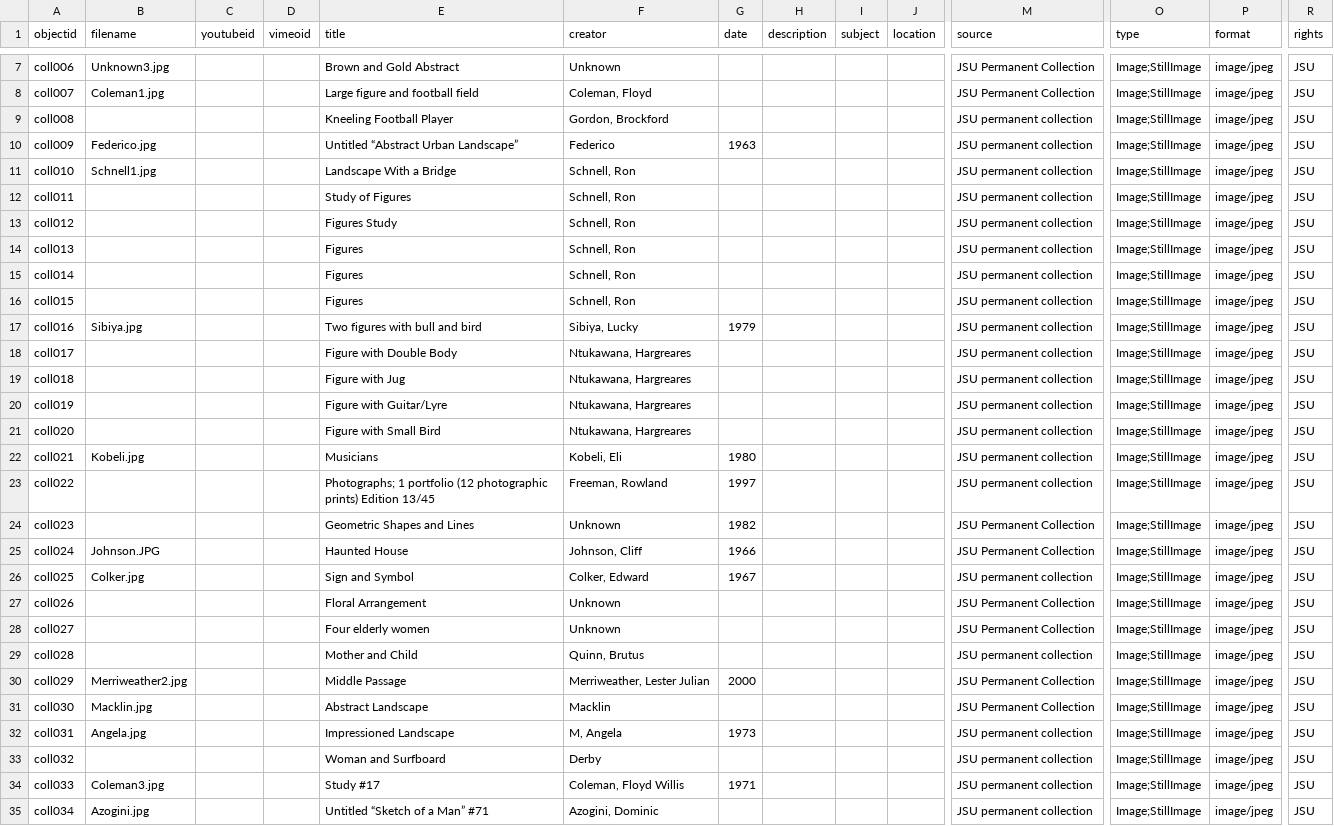
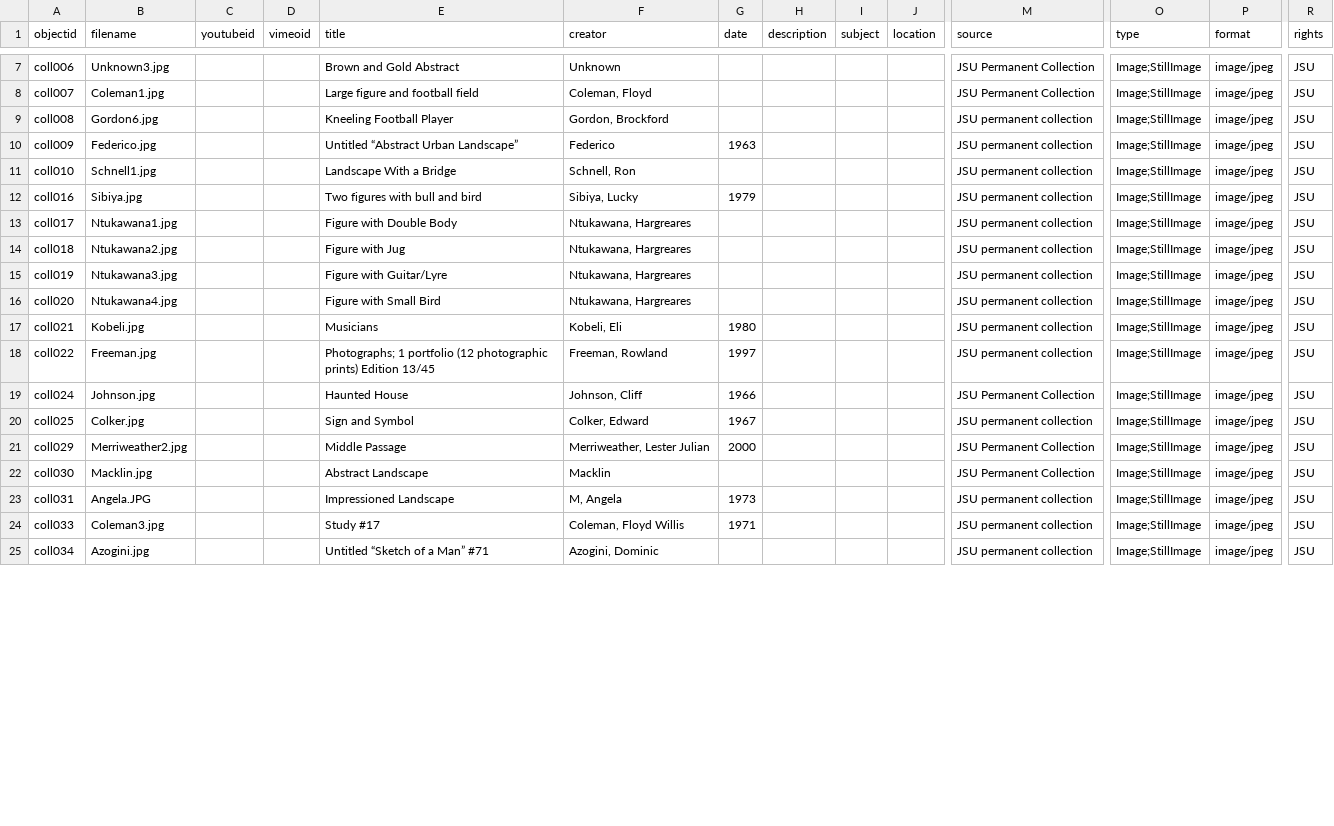
Before and after one commit to BMyburgh/jsuart, a CSV file: _data/jsu_metadata.csv, drawn as a sheet; only a part is shown, gaps mark what is left out; removed rows and columns are numbered as before the commit, all else as after; rows hold the shown columns only; the diff covers the shown part only; the diff names each change by its address in the sheet, - before the commit and + after, or states it on an @@ line.

Commit message:
Add files via upload

```diff
--- a/_data/jsu_metadata.csv
+++ b/_data/jsu_metadata.csv
-B9 (filename): (empty)
+B9 (filename): Gordon6.jpg
-row 12: coll011 |  |  |  | Study of Figures | Schnell, Ron |  |  |  |  | JSU permanent collection | Image;StillImage | image/jpeg | JSU
-row 13: coll012 |  |  |  | Figures Study | Schnell, Ron |  |  |  |  | JSU permanent collection | Image;StillImage | image/jpeg | JSU
-row 14: coll013 |  |  |  | Figures | Schnell, Ron |  |  |  |  | JSU permanent collection | Image;StillImage | image/jpeg | JSU
-row 15: coll014 |  |  |  | Figures | Schnell, Ron |  |  |  |  | JSU permanent collection | Image;StillImage | image/jpeg | JSU
-row 16: coll015 |  |  |  | Figures | Schnell, Ron |  |  |  |  | JSU permanent collection | Image;StillImage | image/jpeg | JSU
-B13 (filename): (empty)
+B13 (filename): Ntukawana1.jpg
-B14 (filename): (empty)
+B14 (filename): Ntukawana2.jpg
-B15 (filename): (empty)
+B15 (filename): Ntukawana3.jpg
-B16 (filename): (empty)
+B16 (filename): Ntukawana4.jpg
-B18 (filename): (empty)
+B18 (filename): Freeman.jpg
-row 24: coll023 |  |  |  | Geometric Shapes and Lines | Unknown | 1982 |  |  |  | JSU Permanent Collection | Image;StillImage | image/jpeg | JSU
-B19 (filename): Johnson.JPG
+B19 (filename): Johnson.jpg
-row 27: coll026 |  |  |  | Floral Arrangement | Unknown |  |  |  |  | JSU Permanent Collection | Image;StillImage | image/jpeg | JSU
-row 28: coll027 |  |  |  | Four elderly women | Unknown |  |  |  |  | JSU Permanent Collection | Image;StillImage | image/jpeg | JSU
-row 29: coll028 |  |  |  | Mother and Child | Quinn, Brutus |  |  |  |  | JSU permanent collection | Image;StillImage | image/jpeg | JSU
-B23 (filename): Angela.jpg
+B23 (filename): Angela.JPG
-row 33: coll032 |  |  |  | Woman and Surfboard | Derby |  |  |  |  | JSU permanent collection | Image;StillImage | image/jpeg | JSU
```
Also changed, not shown: 1 added row, 13 removed rows and 17 edited cells elsewhere in this file.
